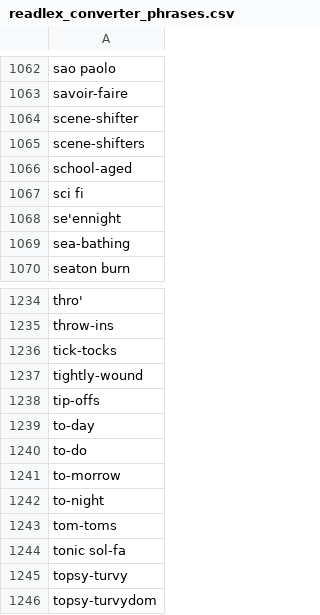
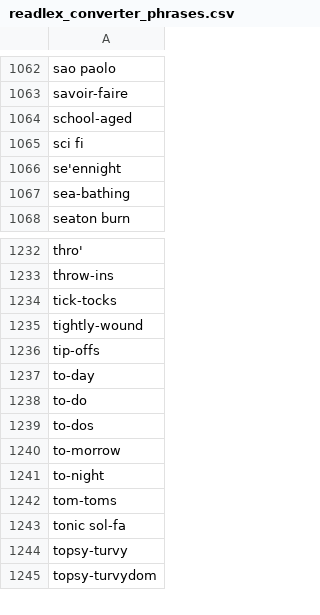
Before and after one commit to Shavian-info/readlex, a CSV file: readlex_converter_phrases.csv, drawn as a sheet; only a part is shown, gaps mark what is left out; removed rows and columns are numbered as before the commit, all else as after; the diff names each change by its address in the sheet, - before the commit and + after, or states it on an @@ line.

```diff
--- a/readlex_converter_phrases.csv
+++ b/readlex_converter_phrases.csv
-row 1064: scene-shifter
-row 1065: scene-shifters
+row 1239: to-dos
```
Also changed, not shown: 4 other files.
